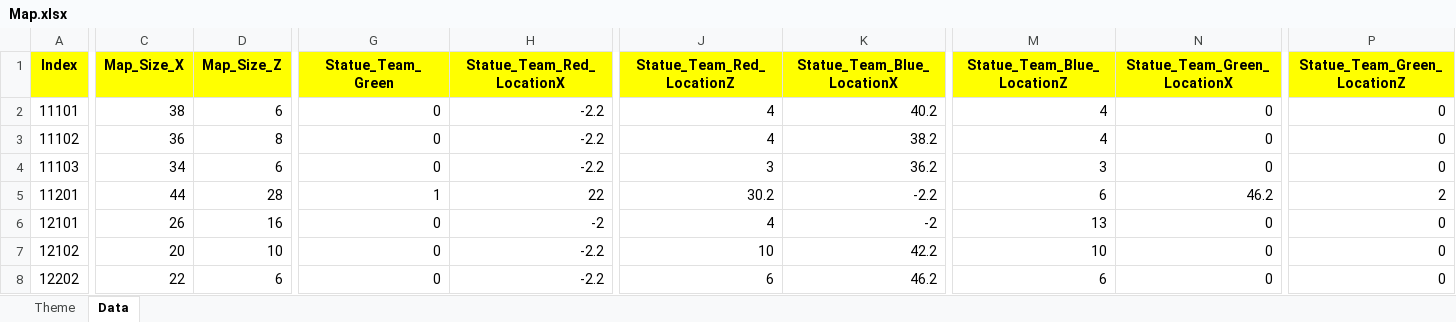
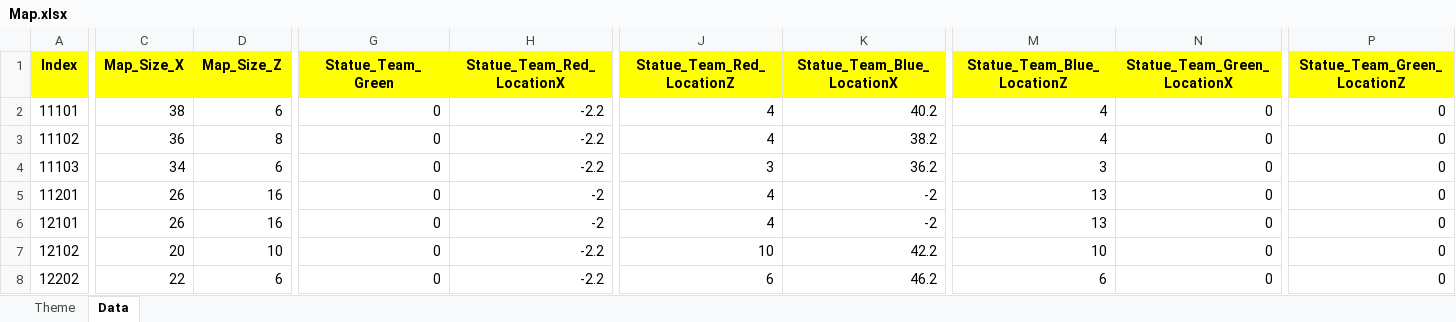
Before and after one commit to sadending82/FestivalTownProject, an Excel workbook: Client/Assets/11. GameData/Map.xlsx, sheet Data, drawn as a sheet; only a part is shown, gaps mark what is left out; values as stored, in another font and other column widths than the file's, no borders; the diff covers the shown part only; the diff names each change by its address in the sheet, - before the commit and + after, or states it on an @@ line.

Commit message:
인데스 수정

```diff
--- a/Client/Assets/11. GameData/Map.xlsx (sheet Data)
+++ b/Client/Assets/11. GameData/Map.xlsx (sheet Data)
-C5 (Map_Size_X): 44
+C5 (Map_Size_X): 26
-D5 (Map_Size_Z): 28
+D5 (Map_Size_Z): 16
-G5 (Statue_Team_Green): 1
+G5 (Statue_Team_Green): 0
-H5 (Statue_Team_Red_LocationX): 22
+H5 (Statue_Team_Red_LocationX): -2
-J5 (Statue_Team_Red_LocationZ): 30.2
+J5 (Statue_Team_Red_LocationZ): 4
-K5 (Statue_Team_Blue_LocationX): -2.2
+K5 (Statue_Team_Blue_LocationX): -2
-M5 (Statue_Team_Blue_LocationZ): 6
+M5 (Statue_Team_Blue_LocationZ): 13
-N5 (Statue_Team_Green_LocationX): 46.2
+N5 (Statue_Team_Green_LocationX): 0
-P5 (Statue_Team_Green_LocationZ): 2
+P5 (Statue_Team_Green_LocationZ): 0
```
Also changed, not shown: 3 edited cells elsewhere in this sheet.
